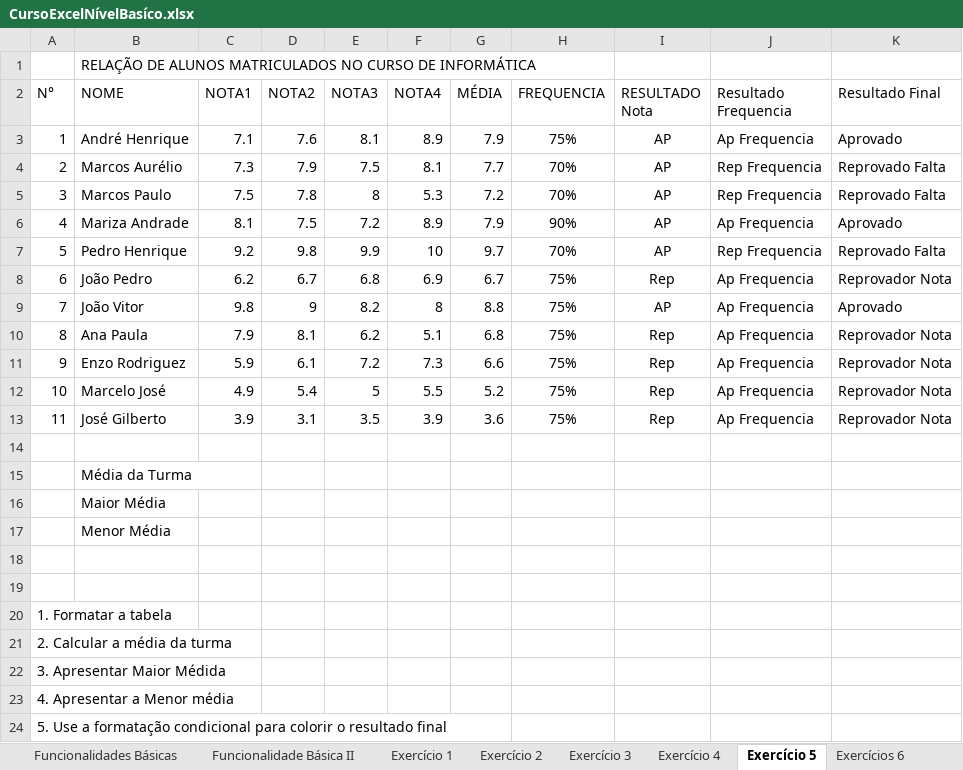
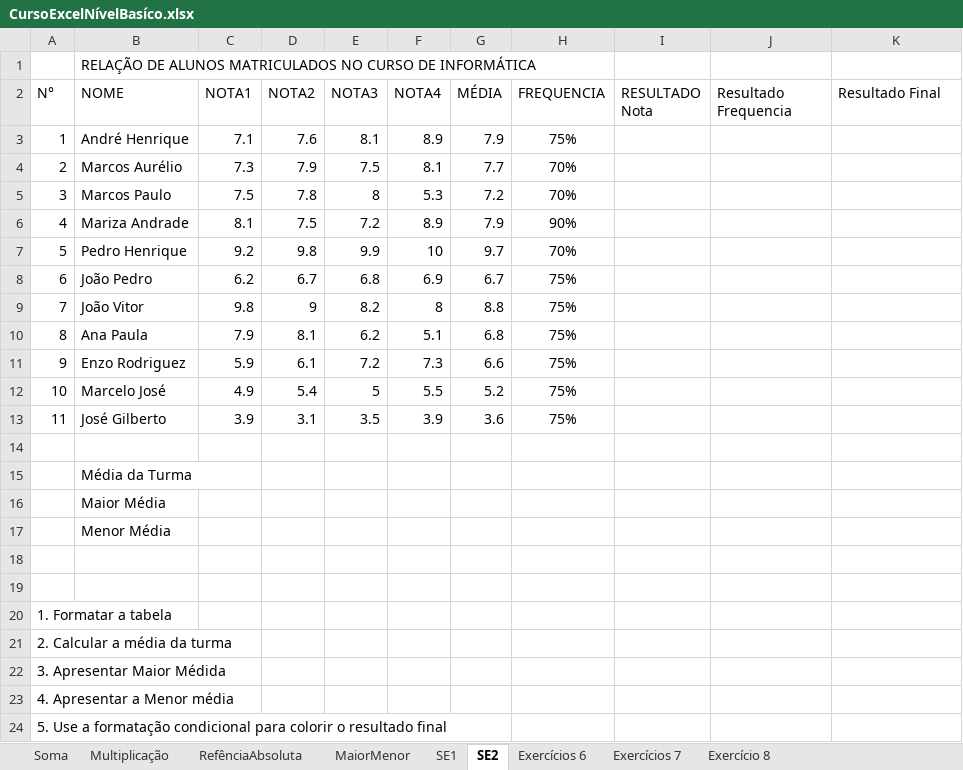
Before and after one commit to vinitessele/ExcelPUCPR2025, an Excel workbook: CursoExcelNívelBasíco.xlsx, sheet SE2, drawn as a sheet; values as stored, in another font and other column widths than the file's, no borders; conditional formats not drawn; the diff names each change by its address in the sheet, - before the commit and + after, or states it on an @@ line.

```diff
--- a/CursoExcelNívelBasíco.xlsx (sheet SE2)
+++ b/CursoExcelNívelBasíco.xlsx (sheet SE2)
-sheet tab: Exercício 1
+sheet tab: Multiplicação
-sheet tab: Exercício 2
+sheet tab: RefênciaAbsoluta
-sheet tab: Exercício 4
+sheet tab: MaiorMenor
-sheet tab: Exercício 5
+sheet tab: SE2
-sheet tab: Funcionalidades Básicas
-sheet tab: Funcionalidade Básica II
-sheet tab: Exercício 3
+sheet tab: Soma
+sheet tab: SE1
-I3:I7 (RESULTADO Nota): AP
+I3:I7 (RESULTADO Nota): (empty)
-J3 (Resultado Frequencia): Ap Frequencia
+J3 (Resultado Frequencia): (empty)
-K3 (Resultado Final): Aprovado
+K3 (Resultado Final): (empty)
-J4:J5 (Resultado Frequencia): Rep Frequencia
+J4:J5 (Resultado Frequencia): (empty)
-K4:K5 (Resultado Final): Reprovado Falta
+K4:K5 (Resultado Final): (empty)
-J6 (Resultado Frequencia): Ap Frequencia
+J6 (Resultado Frequencia): (empty)
-K6 (Resultado Final): Aprovado
+K6 (Resultado Final): (empty)
-J7 (Resultado Frequencia): Rep Frequencia
+J7 (Resultado Frequencia): (empty)
-K7 (Resultado Final): Reprovado Falta
+K7 (Resultado Final): (empty)
-I8 (RESULTADO Nota): Rep
+I8 (RESULTADO Nota): (empty)
-J8:J13 (Resultado Frequencia): Ap Frequencia
+J8:J13 (Resultado Frequencia): (empty)
-K8 (Resultado Final): Reprovador Nota
+K8 (Resultado Final): (empty)
-I9 (RESULTADO Nota): AP
+I9 (RESULTADO Nota): (empty)
-K9 (Resultado Final): Aprovado
+K9 (Resultado Final): (empty)
-I10:I13 (RESULTADO Nota): Rep
+I10:I13 (RESULTADO Nota): (empty)
-K10:K13 (Resultado Final): Reprovador Nota
+K10:K13 (Resultado Final): (empty)
```
Also changed, not shown: sheet Multiplicação, sheet RefênciaAbsoluta, sheet MaiorMenor, 5 other files.
